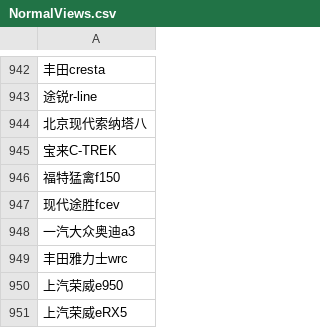
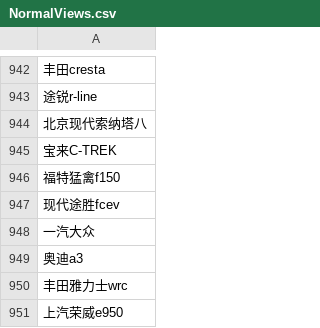
Before and after one commit to Lastdier/cike, a CSV file: data/NormalViews.csv, drawn as a sheet; only a part is shown, gaps mark what is left out; the shorter side is filled out with more unchanged rows; the diff names each change by its address in the sheet, - before the commit and + after, or states it on an @@ line.

```diff
--- a/data/NormalViews.csv
+++ b/data/NormalViews.csv
-A948: 一汽大众奥迪a3
+A948: 一汽大众
+row 949: 奥迪a3
```
Also changed, not shown: result/result.csv, result/result_3.csv, 3 other files.
